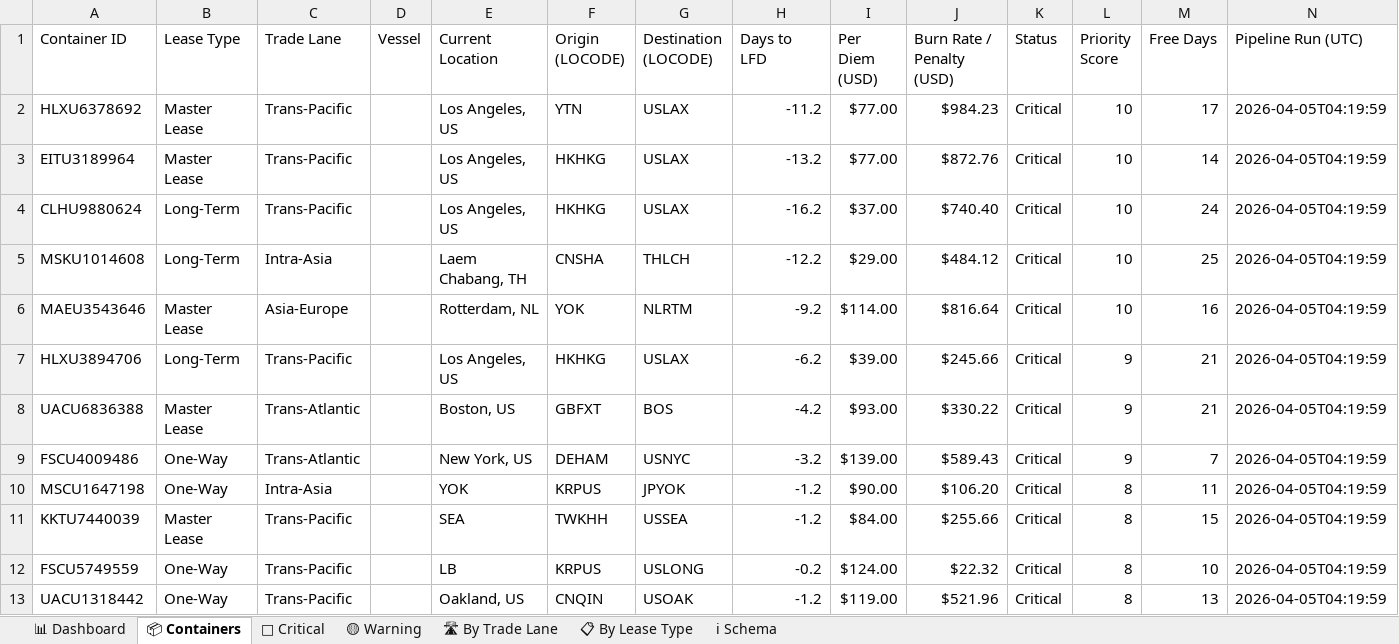
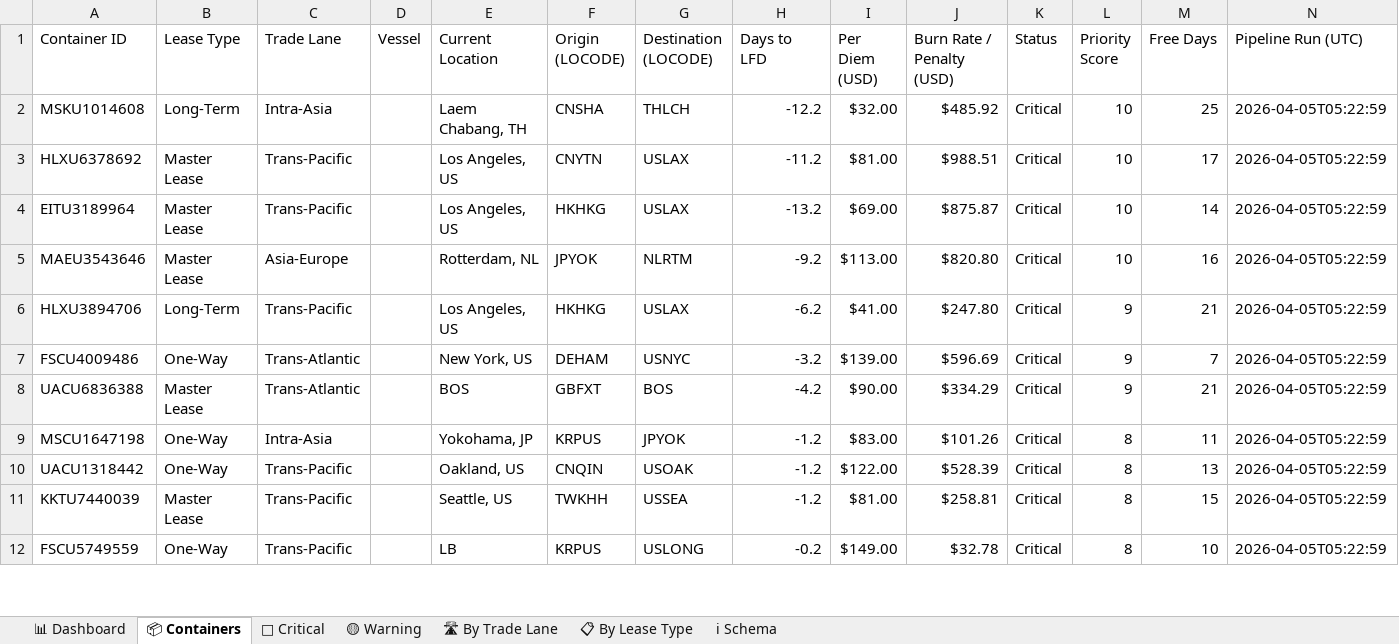
Before and after one commit to rahulmistry18/Reposea_container_optimizer, an Excel workbook: data/exports/reposea_report.xlsx, sheet 📦 Containers, drawn as a sheet; only a part is shown; values as stored, in another font and other column widths than the file's, no cell formats; table styles not drawn; removed rows and columns are numbered as before the commit, all else as after; the diff covers the shown part only; the diff names each change by its address in the sheet, - before the commit and + after, or states it on an @@ line.

Commit message:
chore(data): pipeline run 2026-04-04T21:23:00Z [skip ci]

```diff
--- a/data/exports/reposea_report.xlsx (sheet 📦 Containers)
+++ b/data/exports/reposea_report.xlsx (sheet 📦 Containers)
+row 2: MSKU1014608 | Long-Term | Intra-Asia |  | Laem Chabang, TH | CNSHA | THLCH | -12.2 | $32.00 | $485.92 | Critical | 10 | 25 | 2026-04-05T05:22:59
-F3 (Origin (LOCODE)): YTN
+F3 (Origin (LOCODE)): CNYTN
-I3 (Per Diem (USD)): $77.00
+I3 (Per Diem (USD)): $81.00
-J3 (Burn Rate / Penalty (USD)): $984.23
+J3 (Burn Rate / Penalty (USD)): $988.51
-N3:N4 (Pipeline Run (UTC)): 2026-04-05T04:19:59
+N3:N4 (Pipeline Run (UTC)): 2026-04-05T05:22:59
-I4 (Per Diem (USD)): $77.00
+I4 (Per Diem (USD)): $69.00
-J4 (Burn Rate / Penalty (USD)): $872.76
+J4 (Burn Rate / Penalty (USD)): $875.87
-row 4: CLHU9880624 | Long-Term | Trans-Pacific |  | Los Angeles, US | HKHKG | USLAX | -16.2 | $37.00 | $740.40 | Critical | 10 | 24 | 2026-04-05T04:19:59
-row 5: MSKU1014608 | Long-Term | Intra-Asia |  | Laem Chabang, TH | CNSHA | THLCH | -12.2 | $29.00 | $484.12 | Critical | 10 | 25 | 2026-04-05T04:19:59
-F5 (Origin (LOCODE)): YOK
+F5 (Origin (LOCODE)): JPYOK
-I5 (Per Diem (USD)): $114.00
+I5 (Per Diem (USD)): $113.00
-J5 (Burn Rate / Penalty (USD)): $816.64
+J5 (Burn Rate / Penalty (USD)): $820.80
-N5:N6 (Pipeline Run (UTC)): 2026-04-05T04:19:59
+N5:N6 (Pipeline Run (UTC)): 2026-04-05T05:22:59
-I6 (Per Diem (USD)): $39.00
+I6 (Per Diem (USD)): $41.00
-J6 (Burn Rate / Penalty (USD)): $245.66
+J6 (Burn Rate / Penalty (USD)): $247.80
-row 8: UACU6836388 | Master Lease | Trans-Atlantic |  | Boston, US | GBFXT | BOS | -4.2 | $93.00 | $330.22 | Critical | 9 | 21 | 2026-04-05T04:19:59
-J7 (Burn Rate / Penalty (USD)): $589.43
+J7 (Burn Rate / Penalty (USD)): $596.69
-N7 (Pipeline Run (UTC)): 2026-04-05T04:19:59
+N7 (Pipeline Run (UTC)): 2026-04-05T05:22:59
+row 8: UACU6836388 | Master Lease | Trans-Atlantic |  | BOS | GBFXT | BOS | -4.2 | $90.00 | $334.29 | Critical | 9 | 21 | 2026-04-05T05:22:59
-E9 (Current Location): YOK
+E9 (Current Location): Yokohama, JP
-I9 (Per Diem (USD)): $90.00
+I9 (Per Diem (USD)): $83.00
-J9 (Burn Rate / Penalty (USD)): $106.20
+J9 (Burn Rate / Penalty (USD)): $101.26
-N9 (Pipeline Run (UTC)): 2026-04-05T04:19:59
+N9 (Pipeline Run (UTC)): 2026-04-05T05:22:59
+row 10: UACU1318442 | One-Way | Trans-Pacific |  | Oakland, US | CNQIN | USOAK | -1.2 | $122.00 | $528.39 | Critical | 8 | 13 | 2026-04-05T05:22:59
-E11 (Current Location): SEA
+E11 (Current Location): Seattle, US
-I11 (Per Diem (USD)): $84.00
+I11 (Per Diem (USD)): $81.00
-J11 (Burn Rate / Penalty (USD)): $255.66
+J11 (Burn Rate / Penalty (USD)): $258.81
-N11:N12 (Pipeline Run (UTC)): 2026-04-05T04:19:59
+N11:N12 (Pipeline Run (UTC)): 2026-04-05T05:22:59
-I12 (Per Diem (USD)): $124.00
+I12 (Per Diem (USD)): $149.00
-J12 (Burn Rate / Penalty (USD)): $22.32
+J12 (Burn Rate / Penalty (USD)): $32.78
-row 13: UACU1318442 | One-Way | Trans-Pacific |  | Oakland, US | CNQIN | USOAK | -1.2 | $119.00 | $521.96 | Critical | 8 | 13 | 2026-04-05T04:19:59
```
Also changed, not shown: 8 added rows, 7 removed rows and 51 edited cells elsewhere in this sheet, sheet 🔴 Critical, sheet 🟡 Warning, sheet 📋 By Lease Type, sheet 📊 Dashboard, sheet 🛣 By Trade Lane, cell formats, 7 other files.
